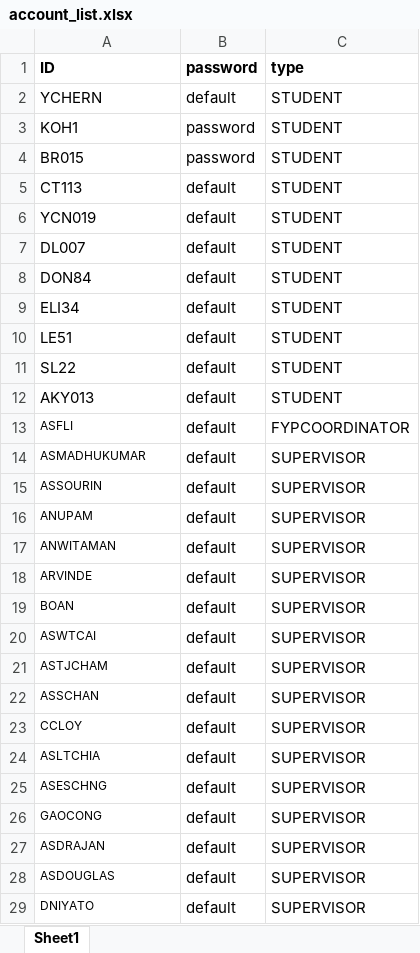
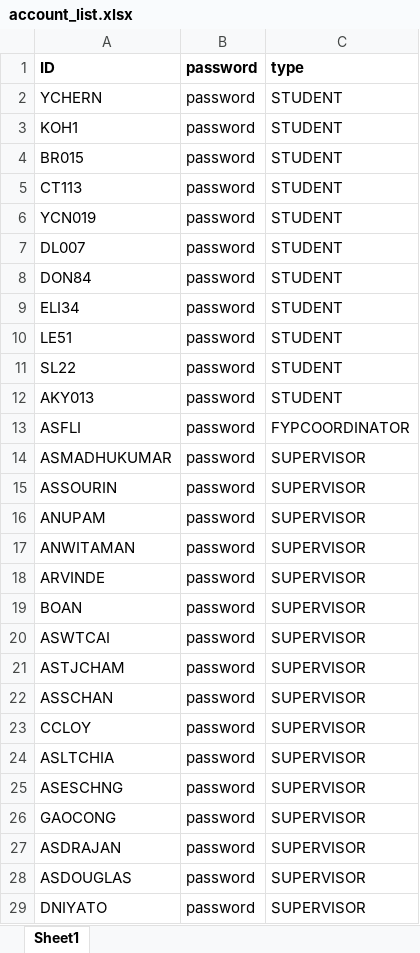
Before and after one commit to iujinwee/OOP-FYP-Management-Project, an Excel workbook: App/data/account_list.xlsx, sheet Sheet1, drawn as a sheet; only a part is shown; values as stored, in another font and other column widths than the file's, no borders; the diff covers the shown part only; the diff names each change by its address in the sheet, - before the commit and + after, or states it on an @@ line.

```diff
--- a/App/data/account_list.xlsx (sheet Sheet1)
+++ b/App/data/account_list.xlsx (sheet Sheet1)
-B2: default
+B2: password
-B5:B29: default
+B5:B29: password
@@ A13:A29 text size: larger @@
```
Also changed, not shown: 58 edited cells and cell formats elsewhere in this sheet, App/data/FYP_coordinator.xlsx, App/data/faculty_list.xlsx, 15 other files.
